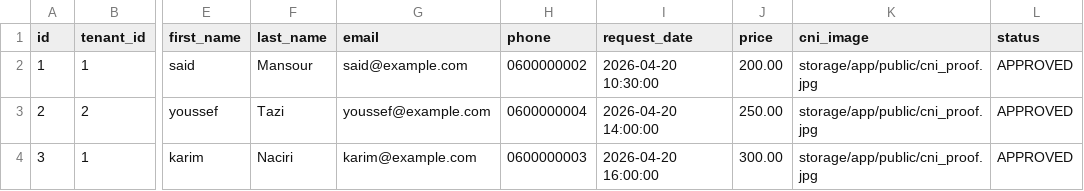
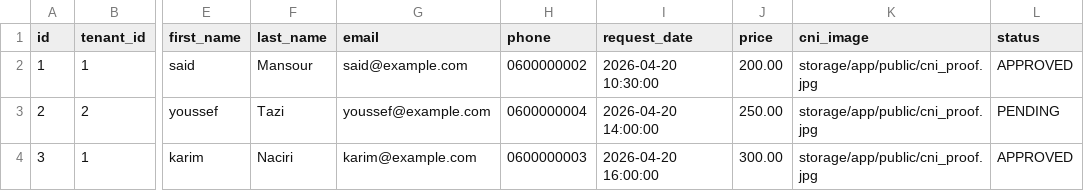
Before and after one commit to Adnane-x87/ProMatch, a CSV file: ProMatch/database/dataCSV/reservations.csv, drawn as a sheet; only a part is shown, gaps mark what is left out; the diff names each change by its address in the sheet, - before the commit and + after, or states it on an @@ line.

Commit message:
feat(reservation): prevent blocked users from making reservations
Implement validation in ReservationService to block reservation attempts
from both authenticated blocked users and guests using a blocked user's
email address.

- Add validation logic to `ReservationService::createReservation`
- Update `booking.blade.php` to include an error banner and conditional
  CNI upload visibility
- Add unit tests to verify blocking behavior for both logged-in users
  and guest checkouts
- Fix CNI image URL generation in DashboardService and admin views
- Update design assets in presentation and report folders

```diff
--- a/ProMatch/database/dataCSV/reservations.csv
+++ b/ProMatch/database/dataCSV/reservations.csv
-L3 (status): APPROVED
+L3 (status): PENDING
```
Also changed, not shown: 7 other files.
